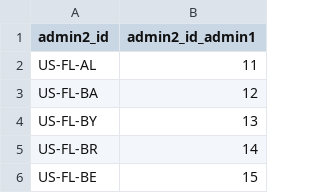
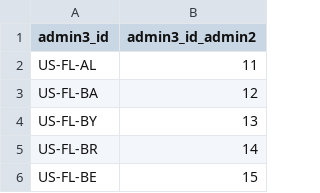
Before and after one commit to chrnolte/openplaces, a CSV file: src/openplaces/recipes/US/FL/_all/parcel/floridagio/2025/US-FL_parcel-floridagio-2025_admin3-crosswalk.csv (was src/openplaces/recipes/US/FL/_all/parcel/floridagio/2025/US-FL_parcel-floridagio-2025_admin2-crosswalk.csv), drawn as a sheet; only a part is shown.

```diff
--- a/src/openplaces/recipes/US/FL/_all/parcel/floridagio/2025/US-FL_parcel-floridagio-2025_admin2-crosswalk.csv
+++ b/src/openplaces/recipes/US/FL/_all/parcel/floridagio/2025/US-FL_parcel-floridagio-2025_admin3-crosswalk.csv
@@ -1,2 +1,2 @@
-admin2_id,admin2_id_admin1
+admin3_id,admin3_id_admin2
 US-FL-AL,11
```
Also changed, not shown: src/openplaces/recipes/CO/_all/admin/admin2-gadm-4~1_names_to_official.csv, src/openplaces/recipes/US/_all/admin/nhgis/2020/US_admin-nhgis-2020_admin3-ids.csv, 39 other files.
